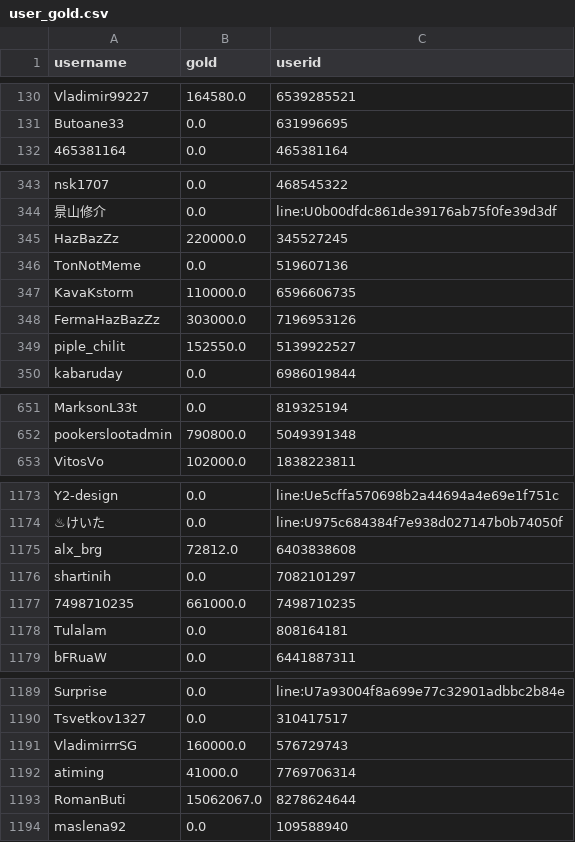
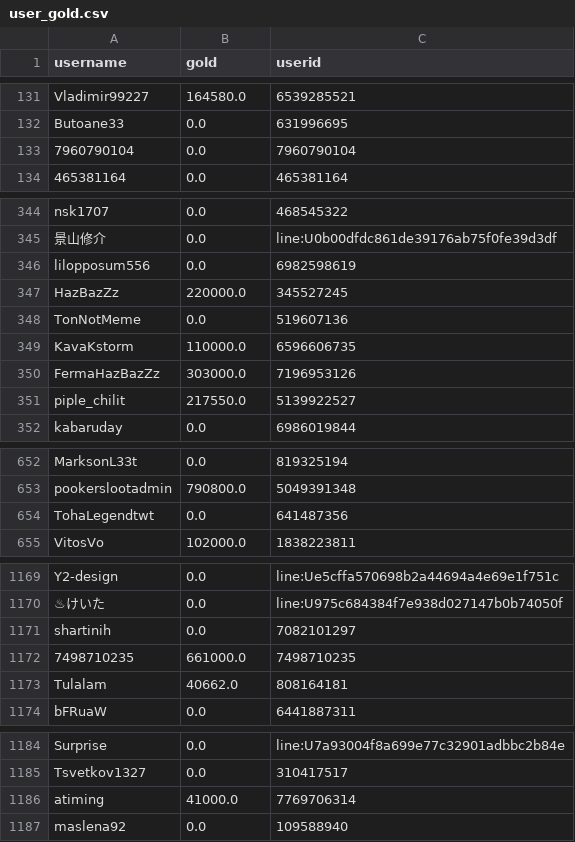
Before and after one commit to a-bormotov/tg_gold_rush, a CSV file: user_gold.csv, drawn as a sheet; only a part is shown, gaps mark what is left out; the diff covers the shown part only.

```diff
--- a/user_gold.csv
+++ b/user_gold.csv
@@ -131,2 +132,3 @@ Vladimir99227,164580.0,6539285521
 Butoane33,0.0,631996695
+7960790104,0.0,7960790104
 465381164,0.0,465381164
@@ -344,2 +345,3 @@ nsk1707,0.0,468545322
 景山修介,0.0,line:U0b00dfdc861de39176ab75f0fe39d3df
+lilopposum556,0.0,6982598619
 HazBazZz,220000.0,345527245
@@ -348,3 +350,3 @@ KavaKstorm,110000.0,6596606735
 FermaHazBazZz,303000.0,7196953126
-piple_chilit,152550.0,5139922527
+piple_chilit,217550.0,5139922527
 kabaruday,0.0,6986019844
@@ -652,2 +653,3 @@ MarksonL33t,0.0,819325194
 pookerslootadmin,790800.0,5049391348
+TohaLegendtwt,0.0,641487356
 VitosVo,102000.0,1838223811
@@ -1174,6 +1170,5 @@ Y2-design,0.0,line:Ue5cffa570698b2a44694a4e69e1f751c
 ♨けいた,0.0,line:U975c684384f7e938d027147b0b74050f
-alx_brg,72812.0,6403838608
 shartinih,0.0,7082101297
 7498710235,661000.0,7498710235
-Tulalam,0.0,808164181
+Tulalam,40662.0,808164181
 bFRuaW,0.0,6441887311
@@ -1190,5 +1185,3 @@ Surprise ,0.0,line:U7a93004f8a699e77c32901adbbc2b84e
 Tsvetkov1327,0.0,310417517
-VladimirrrSG,160000.0,576729743
 atiming,41000.0,7769706314
-RomanButi,15062067.0,8278624644
 maslena92,0.0,109588940
```
Also changed, not shown: 3 added rows, 14 moved rows and 15 edited cells elsewhere in this file, user_total.csv.
